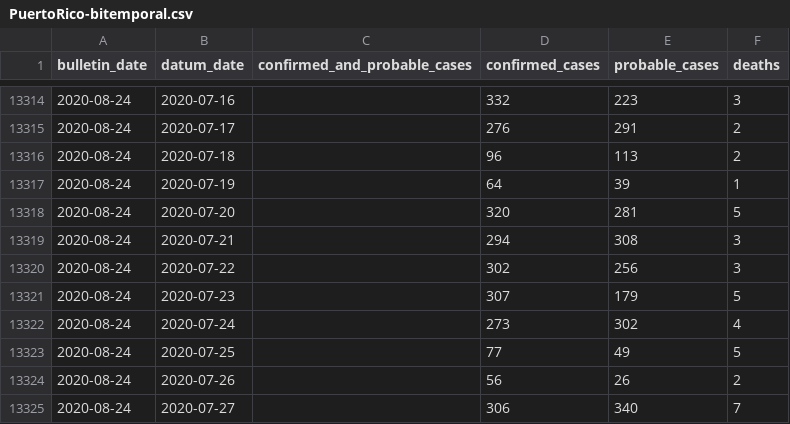
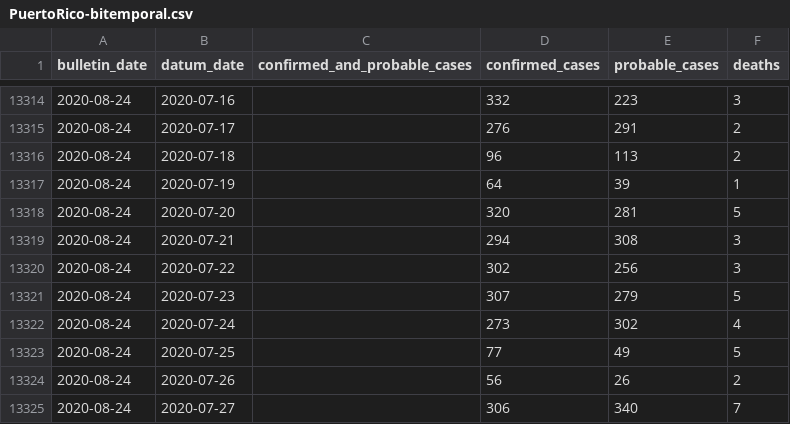
Before and after one commit to friveramariani/covid-19-puerto-rico, a CSV file: data/cases/PuertoRico-bitemporal.csv, drawn as a sheet; only a part is shown, gaps mark what is left out.

Commit message:
2020-08-24 bulletin fix

```diff
--- a/data/cases/PuertoRico-bitemporal.csv
+++ b/data/cases/PuertoRico-bitemporal.csv
@@ -13320,3 +13320,3 @@ bulletin_date,datum_date,confirmed_and_probable_cases,confirmed_cases,probable_c
 2020-08-24,2020-07-22,,302,256,3
-2020-08-24,2020-07-23,,307,179,5
+2020-08-24,2020-07-23,,307,279,5
 2020-08-24,2020-07-24,,273,302,4
```
Also changed, not shown: 8 other files.
